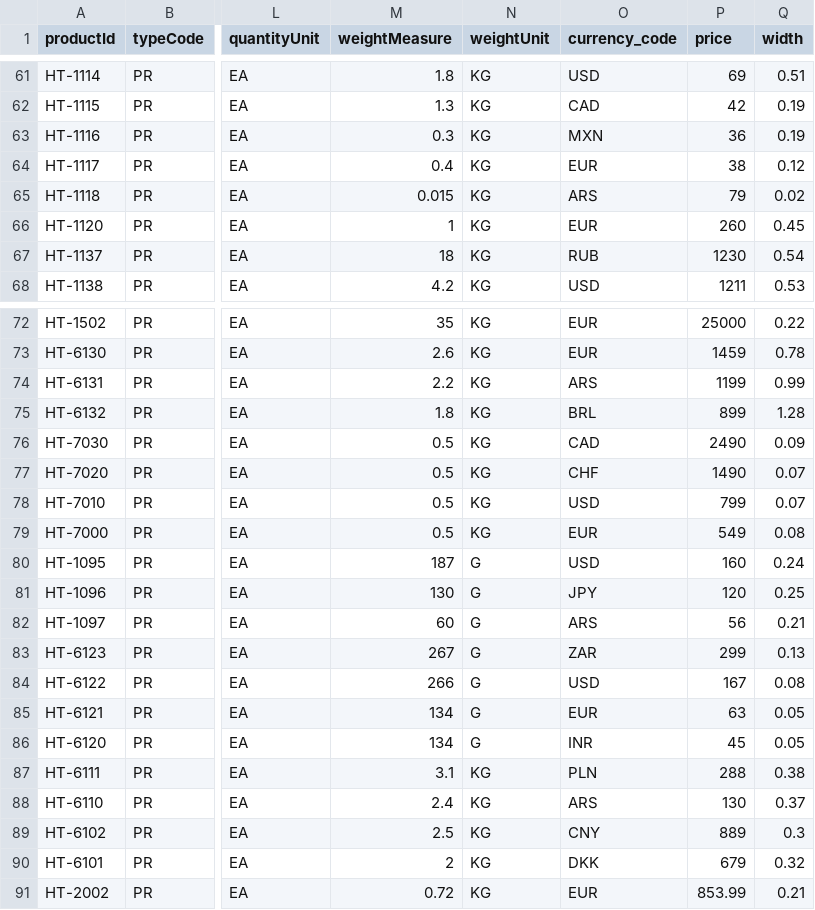
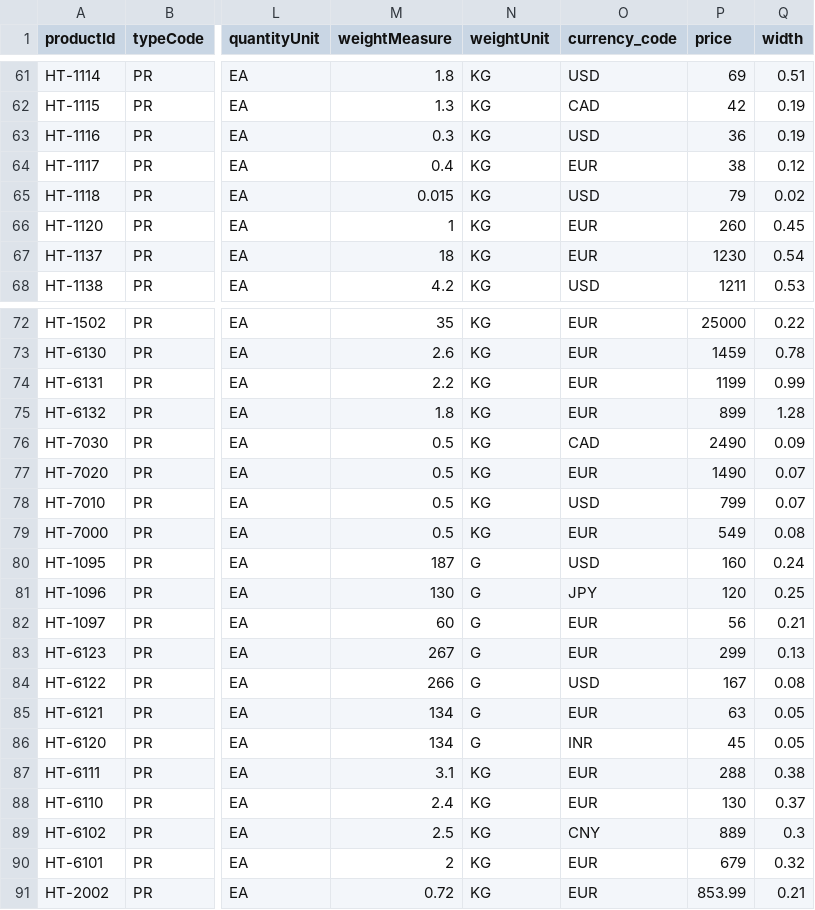
Before and after one commit to SAP-samples/hana-opensap-cloud-2020, a CSV file: db/csv/opensap.MD-Products.csv, drawn as a sheet; only a part is shown, gaps mark what is left out; the diff covers the shown part only; the diff names each change by its address in the sheet, - before the commit and + after, or states it on an @@ line.

```diff
--- a/db/csv/opensap.MD-Products.csv
+++ b/db/csv/opensap.MD-Products.csv
-O63 (currency_code): MXN
+O63 (currency_code): USD
-O65 (currency_code): ARS
+O65 (currency_code): USD
-O67 (currency_code): RUB
+O67 (currency_code): EUR
-O74 (currency_code): ARS
+O74 (currency_code): EUR
-O75 (currency_code): BRL
+O75 (currency_code): EUR
-O77 (currency_code): CHF
+O77 (currency_code): EUR
-O82 (currency_code): ARS
+O82 (currency_code): EUR
-O83 (currency_code): ZAR
+O83 (currency_code): EUR
-O87 (currency_code): PLN
+O87 (currency_code): EUR
-O88 (currency_code): ARS
+O88 (currency_code): EUR
-O90 (currency_code): DKK
+O90 (currency_code): EUR
```
Also changed, not shown: 17 edited cells elsewhere in this file, db/csv/opensap.MD-BusinessPartners.csv, db/csv/sap.common-Currencies.csv, 17 other files.
